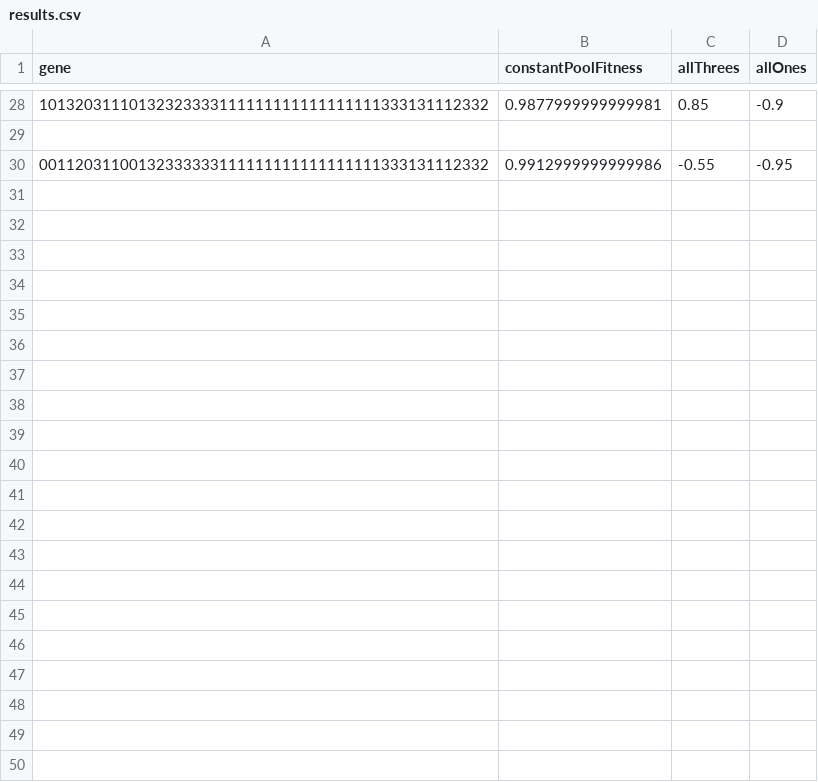
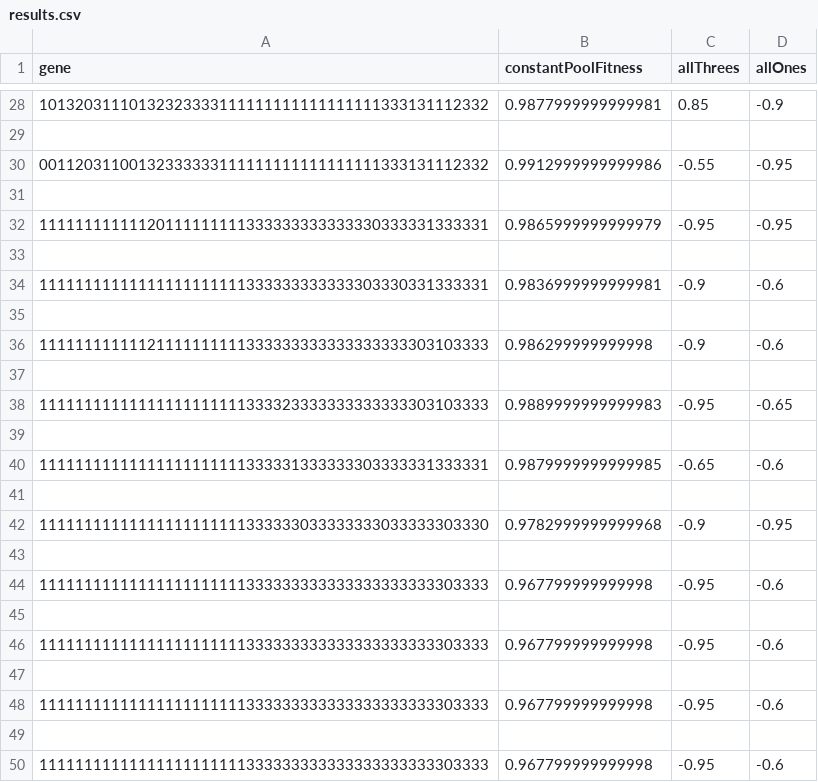
Before and after one commit to richard-gao1/PacWar, a CSV file: results.csv, drawn as a sheet; only a part is shown, gaps mark what is left out; the diff names each change by its address in the sheet, - before the commit and + after, or states it on an @@ line.

Commit message:
new results

```diff
--- a/results.csv
+++ b/results.csv
+row 31: (empty)
+row 32: 11111111111120111111111333333333333330333331333331 | 0.9865999999999979 | -0.95 | -0.95
+row 33: (empty)
+row 34: 11111111111111111111111333333333333303330331333331 | 0.9836999999999981 | -0.9 | -0.6
+row 35: (empty)
+row 36: 11111111111121111111111333333333333333333303103333 | 0.986299999999998 | -0.9 | -0.6
+row 37: (empty)
+row 38: 11111111111111111111111333323333333333333303103333 | 0.9889999999999983 | -0.95 | -0.65
+row 39: (empty)
+row 40: 11111111111111111111111333331333333303333331333331 | 0.9879999999999985 | -0.65 | -0.6
+row 41: (empty)
+row 42: 11111111111111111111111333333033333333033333303330 | 0.9782999999999968 | -0.9 | -0.95
+row 43: (empty)
+row 44: 11111111111111111111111333333333333333333333303333 | 0.967799999999998 | -0.95 | -0.6
+row 45: (empty)
+row 46: 11111111111111111111111333333333333333333333303333 | 0.967799999999998 | -0.95 | -0.6
+row 47: (empty)
+row 48: 11111111111111111111111333333333333333333333303333 | 0.967799999999998 | -0.95 | -0.6
+row 49: (empty)
+row 50: 11111111111111111111111333333333333333333333303333 | 0.967799999999998 | -0.95 | -0.6
```
